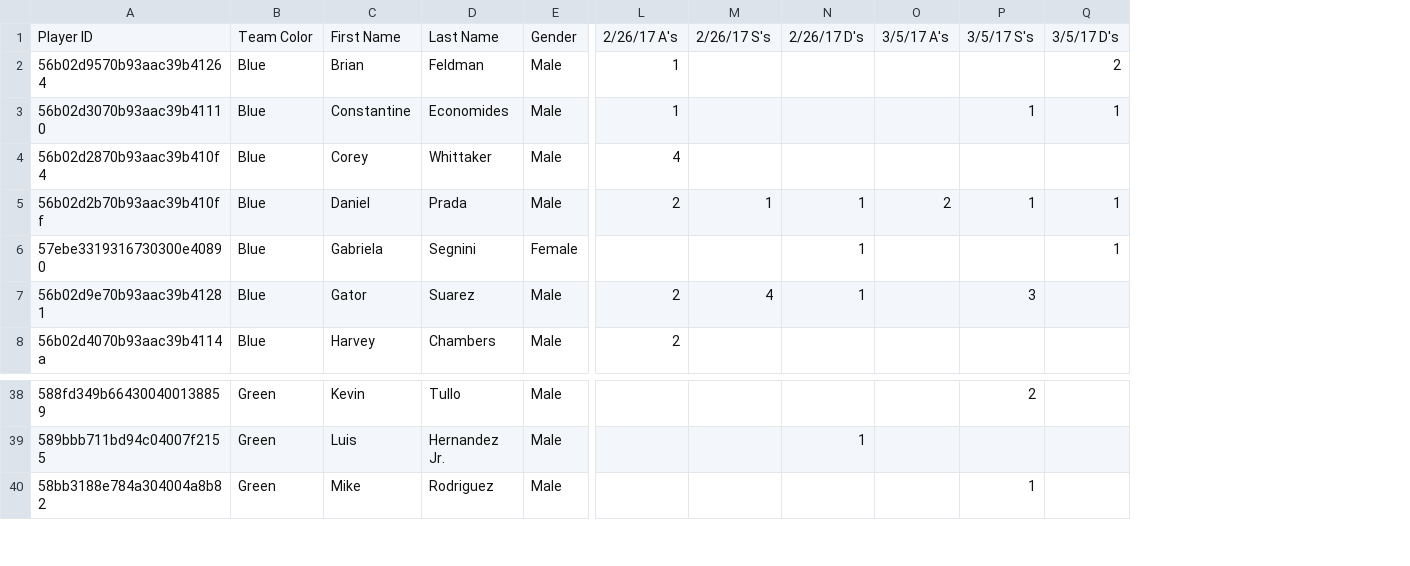
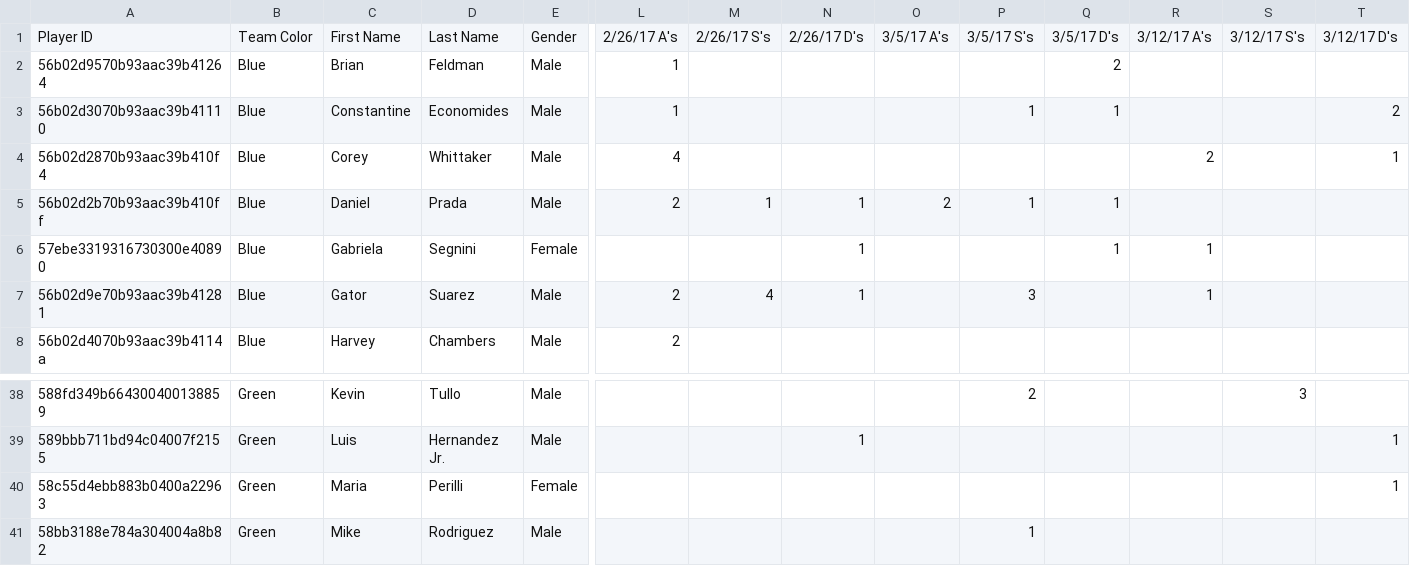
Before and after one commit to PradatiusD/sflultimate, a CSV file: public/stats.csv, drawn as a sheet; only a part is shown, gaps mark what is left out; rows hold the shown columns only; the diff names each change by its address in the sheet, - before the commit and + after, or states it on an @@ line.

Commit message:
Updated stats

```diff
--- a/public/stats.csv
+++ b/public/stats.csv
+column R, rows 1-7: 3/12/17 A's |  |  | 2 |  | 1 | 1
+column S, row 1: 3/12/17 S's; row 38: 3
+column T, rows 1-4: 3/12/17 D's |  | 2 | 1; row 39: 1
+row 40: 58c55d4ebb883b0400a22963 | Green | Maria | Perilli | Female |  |  |  |  |  |  |  |  | 1
```
Also changed, not shown: 1 other file.
